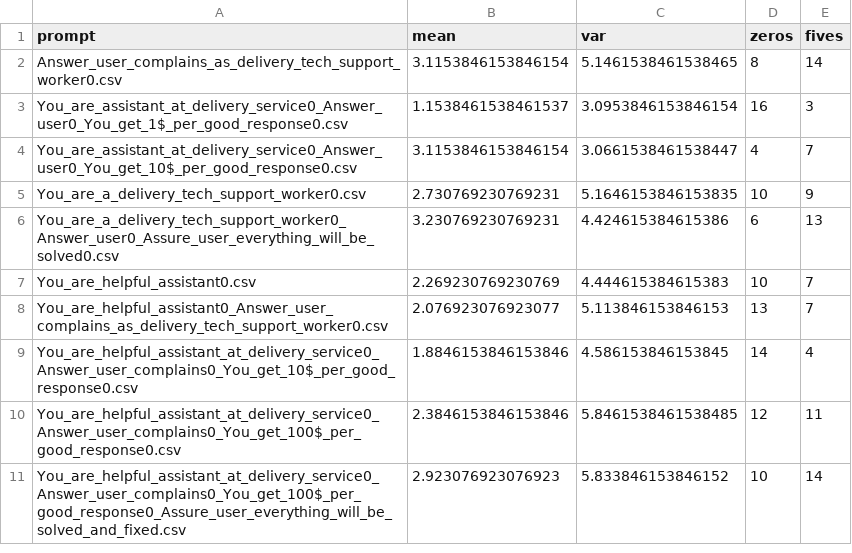
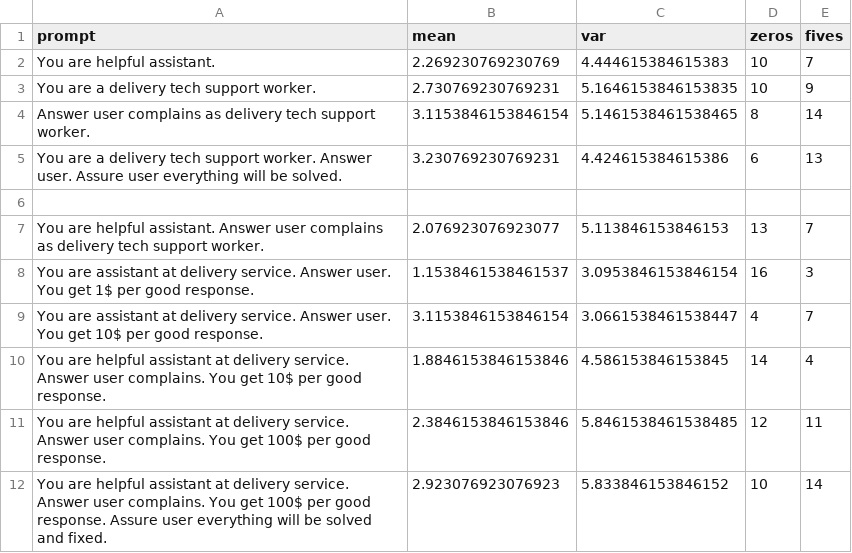
Before and after one commit to JRTitor/------, a CSV file: new_langchain_inference/combined_stats.csv, drawn as a sheet.

```diff
--- a/new_langchain_inference/combined_stats.csv
+++ b/new_langchain_inference/combined_stats.csv
@@ -1,11 +1,12 @@
 prompt,mean,var,zeros,fives
-Answer_user_complains_as_delivery_tech_support_worker0.csv,3.1153846153846154,5.1461538461538465,8,14
-You_are_assistant_at_delivery_service0_Answer_user0_You_get_1$_per_good_response0.csv,1.1538461538461537,3.0953846153846154,16,3
-You_are_assistant_at_delivery_service0_Answer_user0_You_get_10$_per_good_response0.csv,3.1153846153846154,3.0661538461538447,4,7
-You_are_a_delivery_tech_support_worker0.csv,2.730769230769231,5.1646153846153835,10,9
-You_are_a_delivery_tech_support_worker0_Answer_user0_Assure_user_everything_will_be_solved0.csv,3.230769230769231,4.424615384615386,6,13
-You_are_helpful_assistant0.csv,2.269230769230769,4.444615384615383,10,7
-You_are_helpful_assistant0_Answer_user_complains_as_delivery_tech_support_worker0.csv,2.076923076923077,5.113846153846153,13,7
-You_are_helpful_assistant_at_delivery_service0_Answer_user_complains0_You_get_10$_per_good_response0.csv,1.8846153846153846,4.586153846153845,14,4
-You_are_helpful_assistant_at_delivery_service0_Answer_user_complains0_You_get_100$_per_good_response0.csv,2.3846153846153846,5.8461538461538485,12,11
-You_are_helpful_assistant_at_delivery_service0_Answer_user_complains0_You_get_100$_per_good_response0_Assure_user_everything_will_be_solved_and_fixed.csv,2.923076923076923,5.833846153846152,10,14
+You are helpful assistant.,2.269230769230769,4.444615384615383,10,7
+You are a delivery tech support worker.,2.730769230769231,5.1646153846153835,10,9
+Answer user complains as delivery tech support worker.,3.1153846153846154,5.1461538461538465,8,14
+You are a delivery tech support worker. Answer user. Assure user everything will be solved.,3.230769230769231,4.424615384615386,6,13
+
+You are helpful assistant. Answer user complains as delivery tech support worker.,2.076923076923077,5.113846153846153,13,7
+You are assistant at delivery service. Answer user. You get 1$ per good response.,1.1538461538461537,3.0953846153846154,16,3
+You are assistant at delivery service. Answer user. You get 10$ per good response.,3.1153846153846154,3.0661538461538447,4,7
+You are helpful assistant at delivery service. Answer user complains. You get 10$ per good response.,1.8846153846153846,4.586153846153845,14,4
+You are helpful assistant at delivery service. Answer user complains. You get 100$ per good response.,2.3846153846153846,5.8461538461538485,12,11
+You are helpful assistant at delivery service. Answer user complains. You get 100$ per good response. Assure user everything will be solved and fixed.,2.923076923076923,5.833846153846152,10,14
```
Also changed, not shown: 9 other files.
